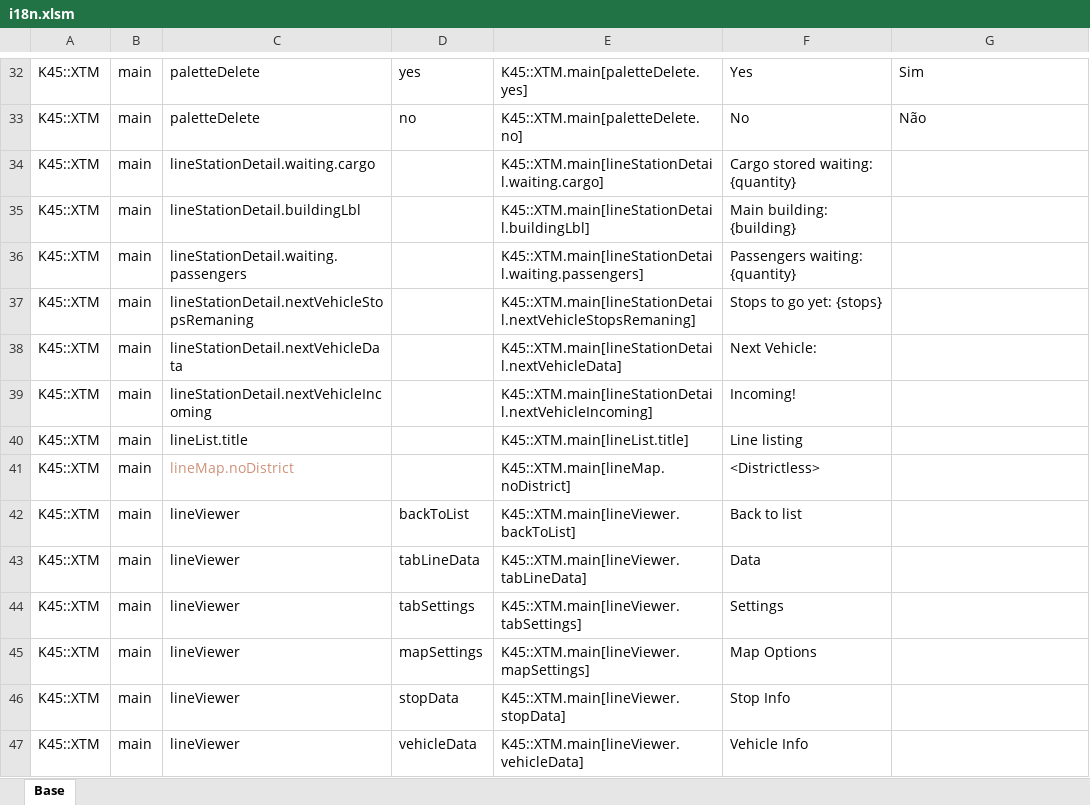
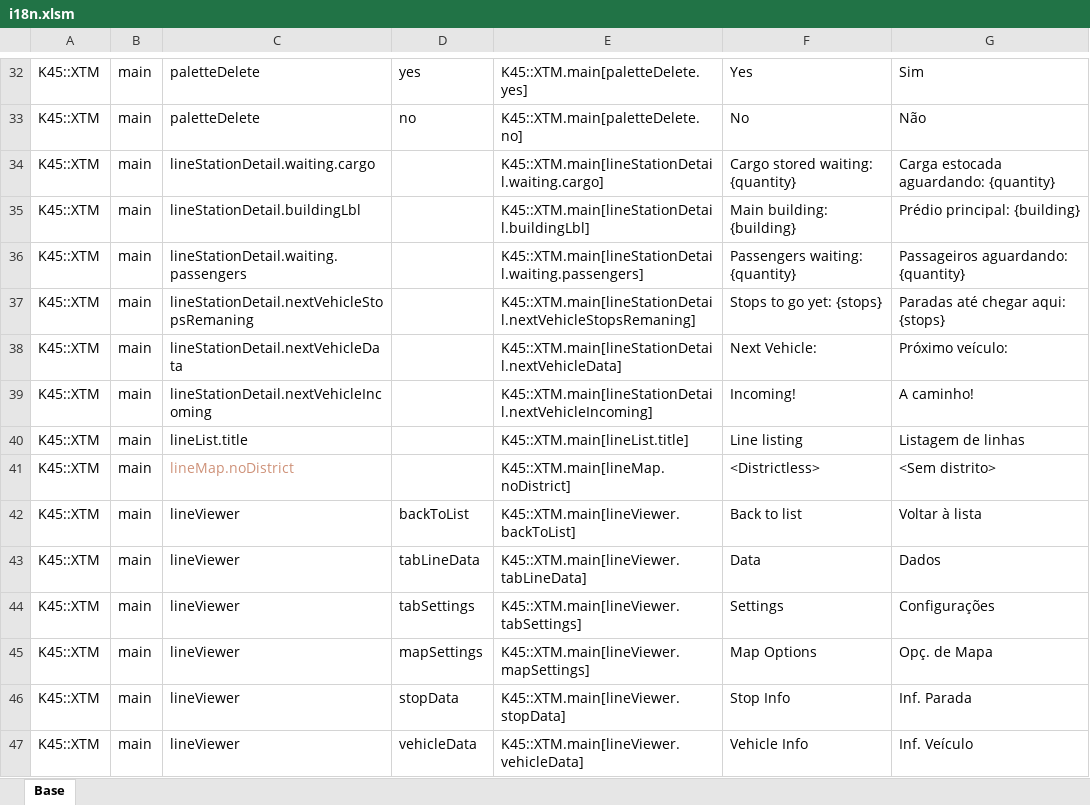
Before and after one commit to klyte45/CS2-ExtendedTransportManager, an Excel workbook: BelzontTLM/i18n/i18n.xlsm, sheet Base, drawn as a sheet; only a part is shown, gaps mark what is left out; values as stored, in another font and other column widths than the file's, no borders; the diff covers the shown part only; the diff names each change by its address in the sheet, - before the commit and + after, or states it on an @@ line.

```diff
--- a/BelzontTLM/i18n/i18n.xlsm (sheet Base)
+++ b/BelzontTLM/i18n/i18n.xlsm (sheet Base)
-G34: (empty)
+G34: Carga estocada aguardando: {quantity}
-G35: (empty)
+G35: Prédio principal: {building}
-G36: (empty)
+G36: Passageiros aguardando: {quantity}
-G37: (empty)
+G37: Paradas até chegar aqui: {stops}
-G38: (empty)
+G38: Próximo veículo:
-G39: (empty)
+G39: A caminho!
-G40: (empty)
+G40: Listagem de linhas
-G41: (empty)
+G41: <Sem distrito>
-G42: (empty)
+G42: Voltar à lista
-G43: (empty)
+G43: Dados
-G44: (empty)
+G44: Configurações
-G45: (empty)
+G45: Opç. de Mapa
-G46: (empty)
+G46: Inf. Parada
-G47: (empty)
+G47: Inf. Veículo
```
Also changed, not shown: 28 edited cells elsewhere in this sheet, 6 other files.
